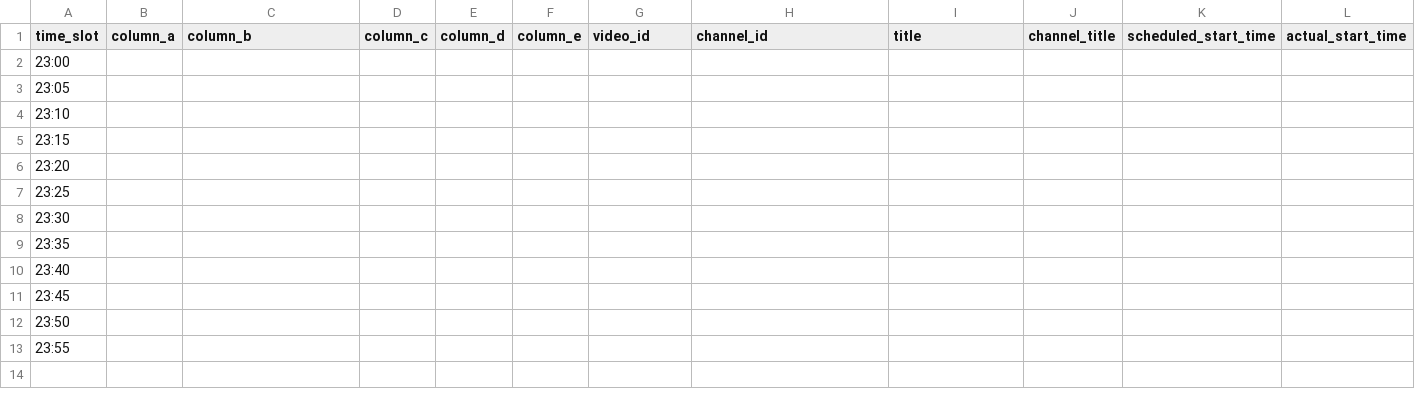
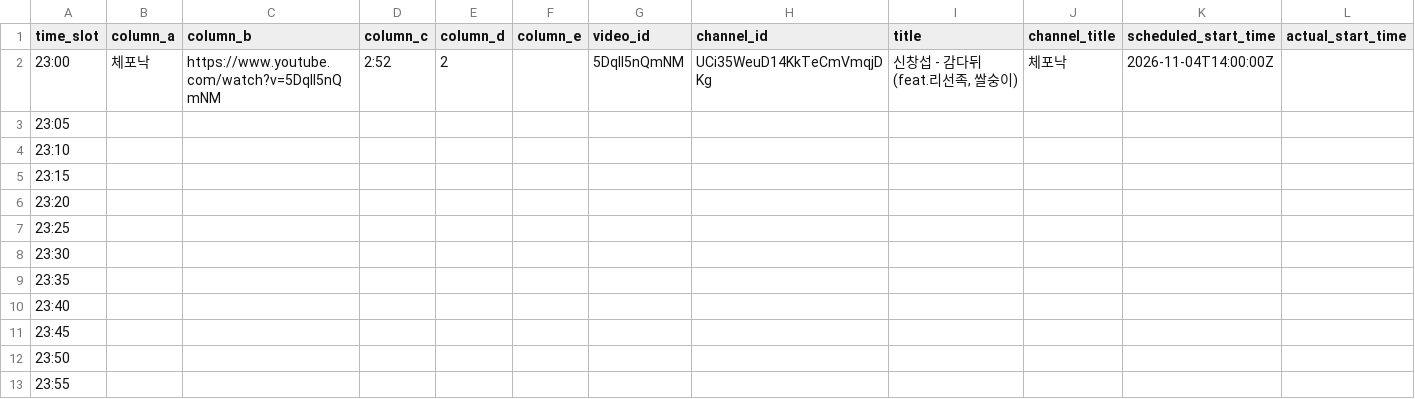
Before and after one commit to ChangpopWiki/premiere-relay-archive-data, a TSV file: 2026/11/2026-11-03.tsv, drawn as a sheet; only a part is shown; the diff names each change by its address in the sheet, - before the commit and + after, or states it on an @@ line.

```diff
--- a/2026/11/2026-11-03.tsv
+++ b/2026/11/2026-11-03.tsv
-B2 (column_a): (empty)
+B2 (column_a): 체포낙
-C2 (column_b): (empty)
+C2 (column_b): https://www.youtube.com/watch?v=5DqIl5nQmNM
-D2 (column_c): (empty)
+D2 (column_c): 2:52
-E2 (column_d): (empty)
+E2 (column_d): 2
-G2 (video_id): (empty)
+G2 (video_id): 5DqIl5nQmNM
-H2 (channel_id): (empty)
+H2 (channel_id): UCi35WeuD14KkTeCmVmqjDKg
-I2 (title): (empty)
+I2 (title): 신창섭 - 감다뒤 (feat.리선족, 쌀숭이)
-J2 (channel_title): (empty)
+J2 (channel_title): 체포낙
-K2 (scheduled_start_time): (empty)
+K2 (scheduled_start_time): 2026-11-04T14:00:00Z
```
Also changed, not shown: 1 other file.
